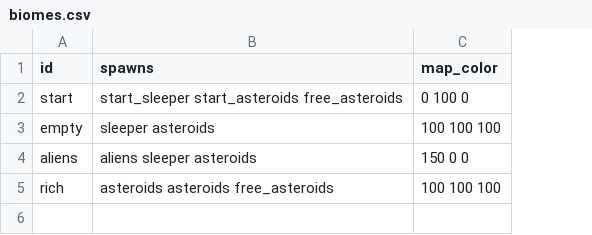
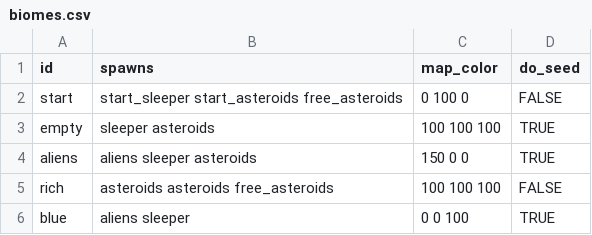
Before and after one commit to EamonnMR/SurviveSpace, a CSV file: data/biomes.csv, drawn as a sheet; the diff names each change by its address in the sheet, - before the commit and + after, or states it on an @@ line.

Commit message:
Select biomes for systems

```diff
--- a/data/biomes.csv
+++ b/data/biomes.csv
+column D (do_seed), rows 2-5: FALSE | TRUE | TRUE | FALSE
+row 6: blue | aliens sleeper | 0 0 100 | TRUE
```
Also changed, not shown: 3 other files.
